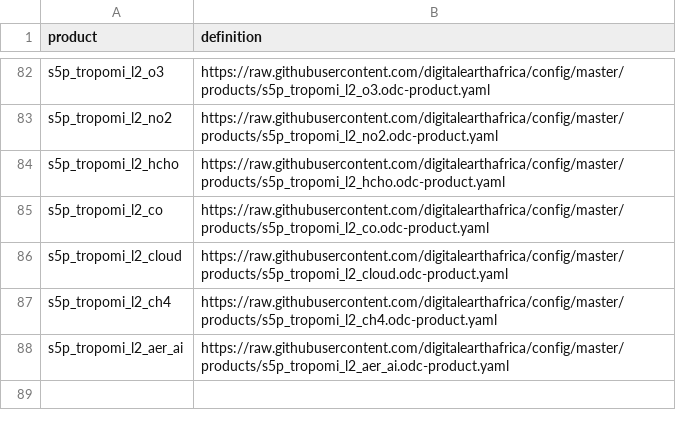
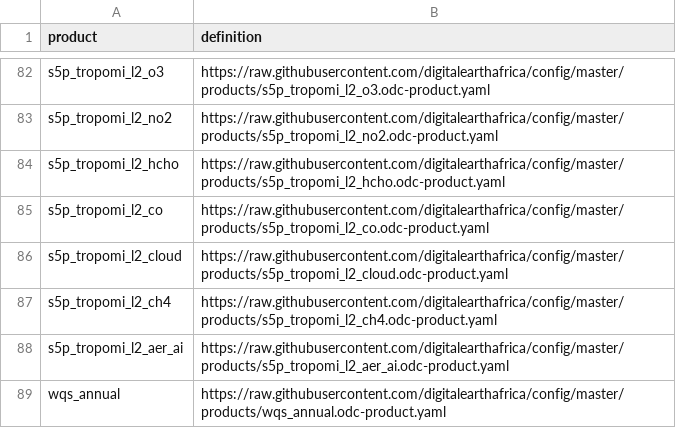
Before and after one commit to digitalearthafrica/config, a CSV file: dev/products_dev.csv, drawn as a sheet; only a part is shown, gaps mark what is left out.

Commit message:
Add wqs_annual product to dev

```diff
--- a/dev/products_dev.csv
+++ b/dev/products_dev.csv
@@ -88 +88,2 @@ s5p_tropomi_l2_ch4,https://raw.githubusercontent.com/digitalearthafrica/config/m
 s5p_tropomi_l2_aer_ai,https://raw.githubusercontent.com/digitalearthafrica/config/master/products/s5p_tropomi_l2_aer_ai.odc-product.yaml
+wqs_annual,https://raw.githubusercontent.com/digitalearthafrica/config/master/products/wqs_annual.odc-product.yaml
```
Also changed, not shown: 1 other file.
